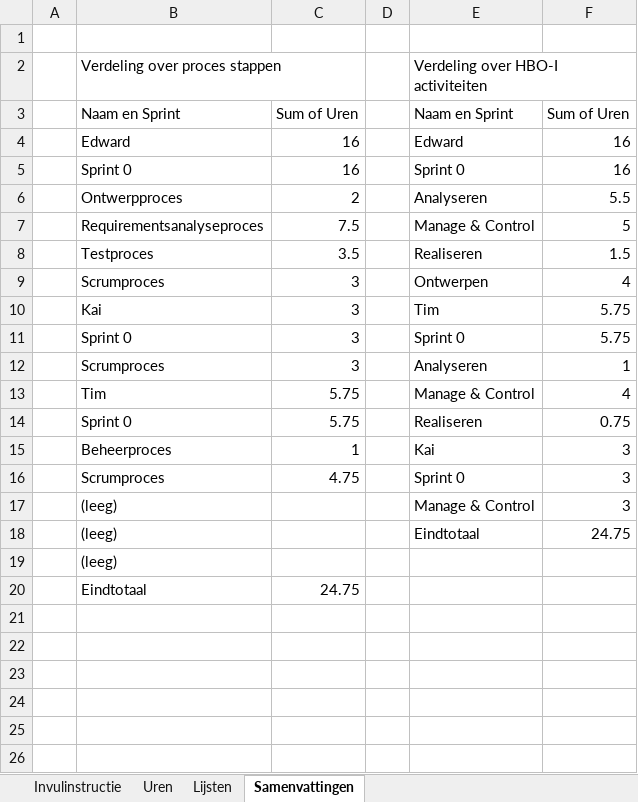
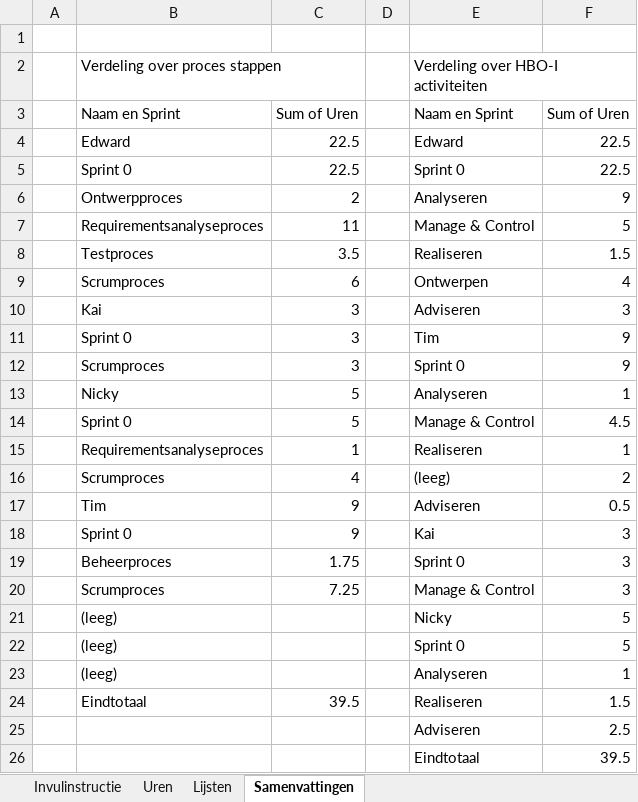
Before and after one commit to Cordelia67/OOSDD_Leer_misschien_typen, an Excel workbook: samenwerking/OOSDD Project Groep 6 Tijdschrijf formulier.xlsx, sheet Samenvattingen, drawn as a sheet; values as stored, in another font and other column widths than the file's, no borders; removed rows and columns are numbered as before the commit, all else as after; the diff names each change by its address in the sheet, - before the commit and + after, or states it on an @@ line.

```diff
--- a/samenwerking/OOSDD Project Groep 6 Tijdschrijf formulier.xlsx (sheet Samenvattingen)
+++ b/samenwerking/OOSDD Project Groep 6 Tijdschrijf formulier.xlsx (sheet Samenvattingen)
-C4:C5: 16
+C4:C5: 22.5
-F4:F5: 16
+F4:F5: 22.5
-F6: 5.5
+F6: 9
-C7: 7.5
+C7: 11
-C9: 3
+C9: 6
+row 10:  | Kai | 3 |  | Adviseren | 3
-B11: Kai
+B11: Sprint 0
-F11:F12: 5.75
+F11:F12: 9
-B12: Sprint 0
+B12: Scrumproces
-B13: Scrumproces
+B13: Nicky
-C13: 3
+C13: 5
-row 13:  | Tim | 5.75 |  | Manage & Control | 4
-row 14:  | Sprint 0 | 5.75 |  | Realiseren | 0.75
+row 14:  | Sprint 0 | 5 |  | Manage & Control | 4.5
+row 15:  | Requirementsanalyseproces | 1 |  | Realiseren | 1
+row 16:  | Scrumproces | 4 |  | (leeg) | 2
+row 17:  | Tim | 9 |  | Adviseren | 0.5
-B18: Beheerproces
+B18: Sprint 0
-C18: 1
+C18: 9
-B19: Scrumproces
+B19: Beheerproces
-C19: 4.75
+C19: 1.75
-B20: (leeg)
+B20: Scrumproces
-C20: (empty)
+C20: 7.25
-row 18:  | (leeg) |  |  | Eindtotaal | 24.75
-row 19:  | (leeg)
-row 20:  | Eindtotaal | 24.75
+row 21:  | (leeg) |  |  | Nicky | 5
+row 22:  | (leeg) |  |  | Sprint 0 | 5
+row 23:  | (leeg) |  |  | Analyseren | 1
+row 24:  | Eindtotaal | 39.5 |  | Realiseren | 1.5
+row 25:  |  |  |  | Adviseren | 2.5
+row 26:  |  |  |  | Eindtotaal | 39.5
```
Also changed, not shown: sheet Uren, sheet Lijsten.
